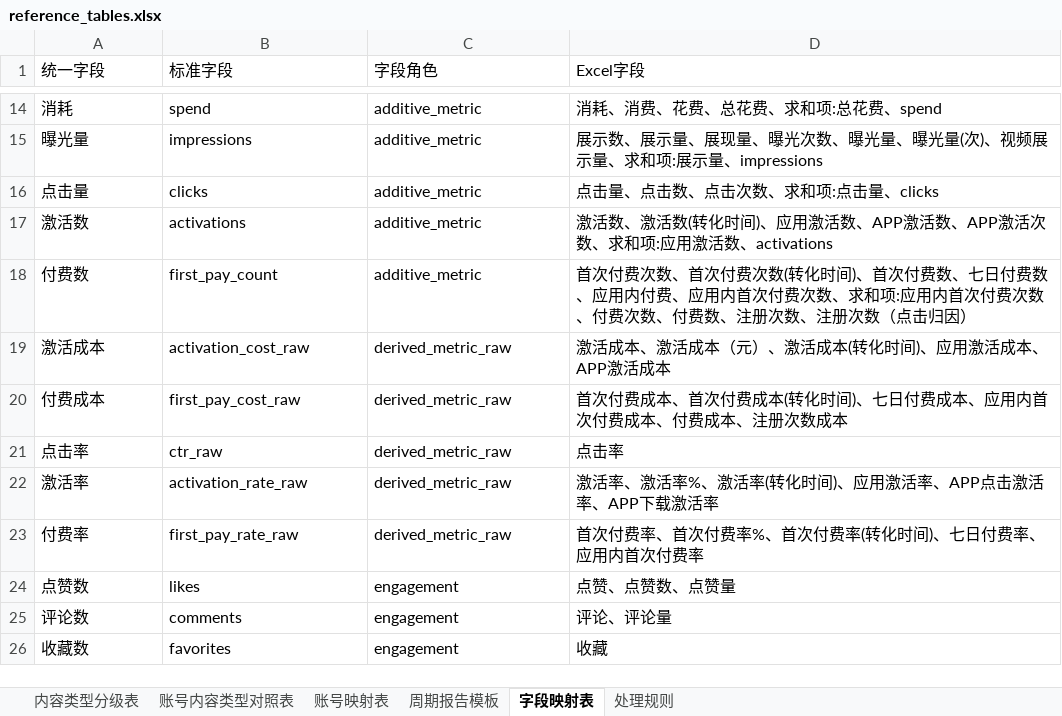
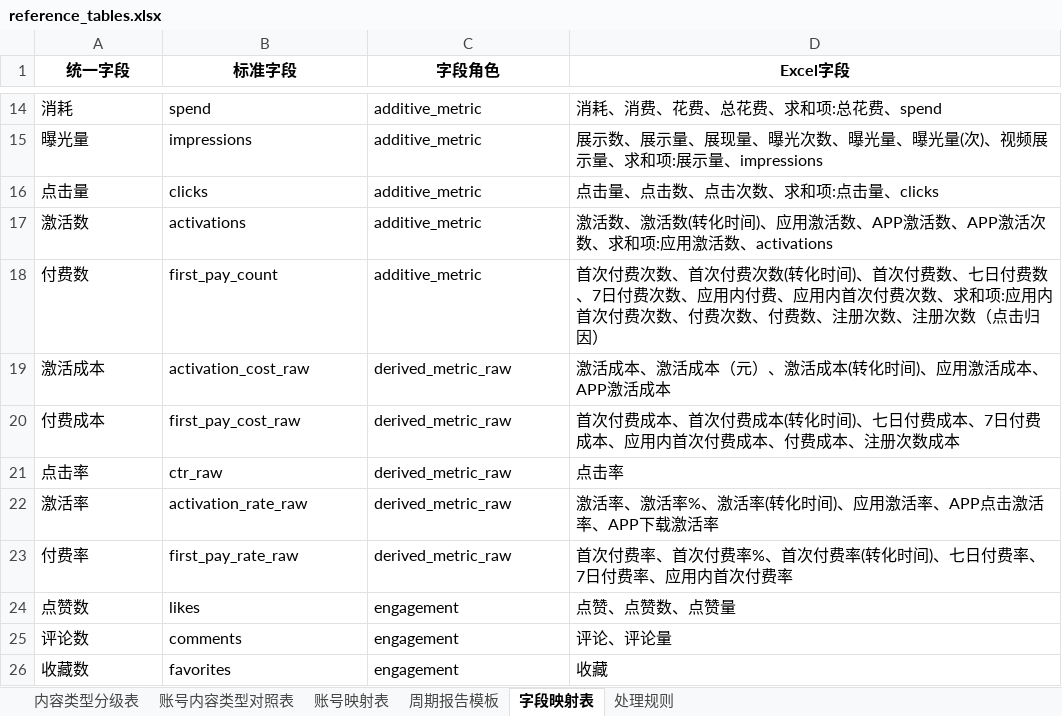
Before and after one commit to emmmdty/ops-data-workflow, an Excel workbook: config/reference_tables.xlsx, sheet 字段映射表, drawn as a sheet; only a part is shown, gaps mark what is left out; values as stored, in another font and other column widths than the file's, no borders; the diff names each change by its address in the sheet, - before the commit and + after, or states it on an @@ line.

```diff
--- a/config/reference_tables.xlsx (sheet 字段映射表)
+++ b/config/reference_tables.xlsx (sheet 字段映射表)
@@ A1:D1 bold: off → on, alignment: left → center @@
-D18 (Excel字段): …付费数、应用内付…
+D18 (Excel字段): …付费数、7日付费次数、应用内付…
-D20 (Excel字段): …费成本、应用内首…
+D20 (Excel字段): …费成本、7日付费成本、应用内首…
-D23 (Excel字段): 首次付费率、首次付费率%、首次付费率(转化时间)、七日付费率、应用内首次付费率
+D23 (Excel字段): 首次付费率、首次付费率%、首次付费率(转化时间)、七日付费率、7日付费率、应用内首次付费率
```
Also changed, not shown: sheet 账号映射表, sheet 账号内容类型对照表, sheet 内容类型分级表, sheet 处理规则, sheet 周期报告模板, 14 other files.
